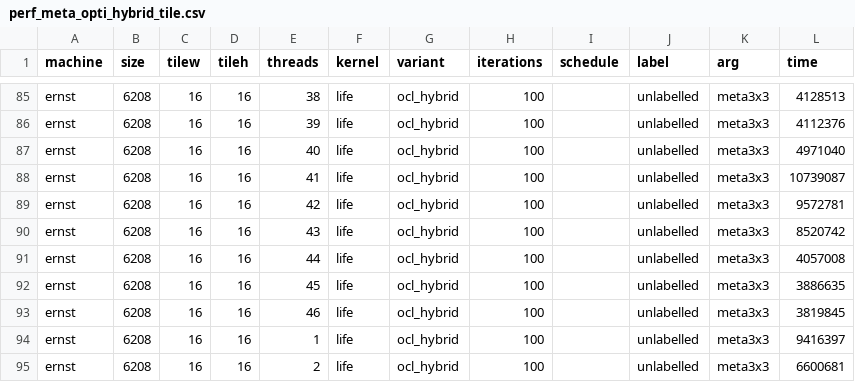
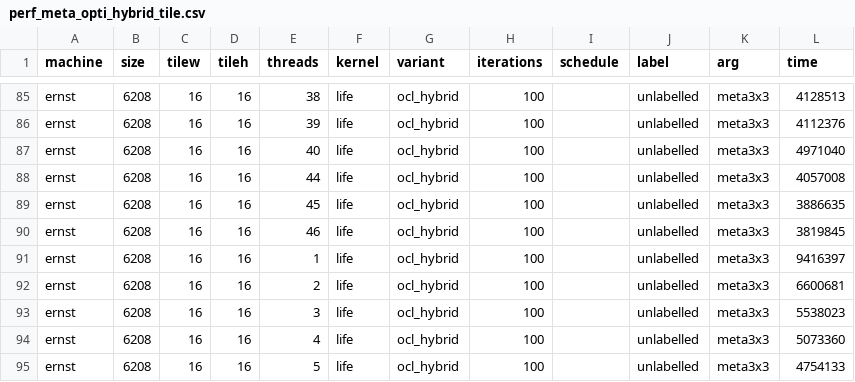
Before and after one commit to YollMuKrow/Projet_PAP_2021, a CSV file: perf_meta_opti_hybrid_tile.csv, drawn as a sheet; only a part is shown, gaps mark what is left out; the shorter side is filled out with more unchanged rows.

Commit message:
meta

```diff
--- a/perf_meta_opti_hybrid_tile.csv
+++ b/perf_meta_opti_hybrid_tile.csv
@@ -87,5 +87,2 @@ ernst;6208;16;16;39;life;ocl_hybrid;100;;unlabelled;meta3x3;4112376
 ernst;6208;16;16;40;life;ocl_hybrid;100;;unlabelled;meta3x3;4971040
-ernst;6208;16;16;41;life;ocl_hybrid;100;;unlabelled;meta3x3;10739087
-ernst;6208;16;16;42;life;ocl_hybrid;100;;unlabelled;meta3x3;9572781
-ernst;6208;16;16;43;life;ocl_hybrid;100;;unlabelled;meta3x3;8520742
 ernst;6208;16;16;44;life;ocl_hybrid;100;;unlabelled;meta3x3;4057008
```
